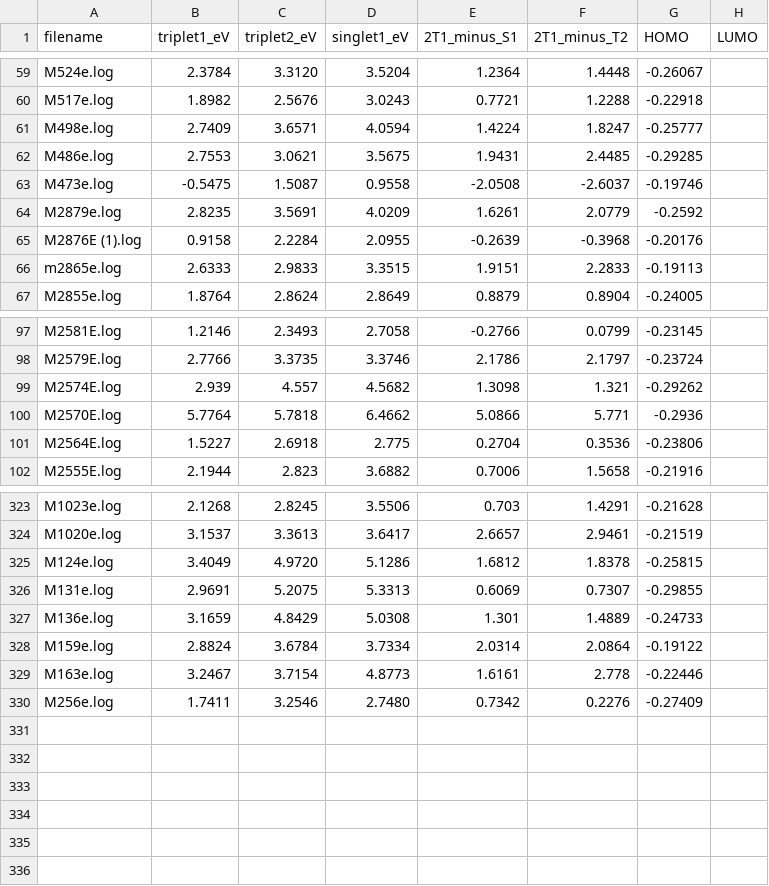
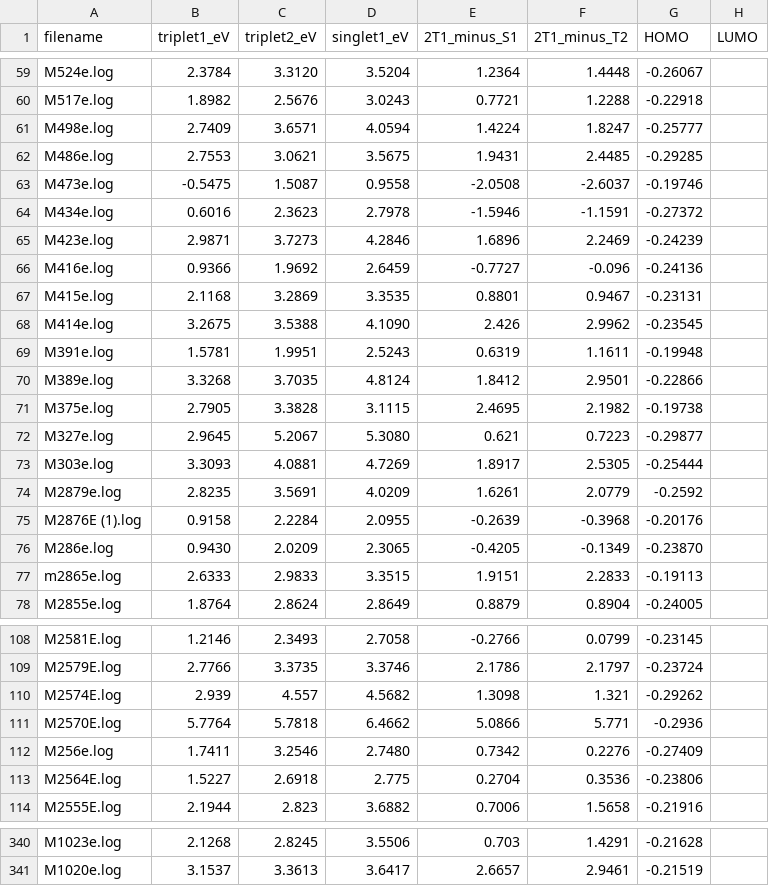
Before and after one commit to MariyaTB/SF-Calculation, a CSV file: Calculation/excitation_energies.csv, drawn as a sheet; only a part is shown, gaps mark what is left out; the diff names each change by its address in the sheet, - before the commit and + after, or states it on an @@ line.

Commit message:
added excited state energy

```diff
--- a/Calculation/excitation_energies.csv
+++ b/Calculation/excitation_energies.csv
+row 64: M434e.log | 0.6016 | 2.3623 | 2.7978 | -1.5946 | -1.1591 | -0.27372
+row 65: M423e.log | 2.9871 | 3.7273 | 4.2846 | 1.6896 | 2.2469 | -0.24239
+row 66: M416e.log | 0.9366 | 1.9692 | 2.6459 | -0.7727 | -0.096 | -0.24136
+row 67: M415e.log | 2.1168 | 3.2869 | 3.3535 | 0.8801 | 0.9467 | -0.23131
+row 68: M414e.log | 3.2675 | 3.5388 | 4.1090 | 2.426 | 2.9962 | -0.23545
+row 69: M391e.log | 1.5781 | 1.9951 | 2.5243 | 0.6319 | 1.1611 | -0.19948
+row 70: M389e.log | 3.3268 | 3.7035 | 4.8124 | 1.8412 | 2.9501 | -0.22866
+row 71: M375e.log | 2.7905 | 3.3828 | 3.1115 | 2.4695 | 2.1982 | -0.19738
+row 72: M327e.log | 2.9645 | 5.2067 | 5.3080 | 0.621 | 0.7223 | -0.29877
+row 73: M303e.log | 3.3093 | 4.0881 | 4.7269 | 1.8917 | 2.5305 | -0.25444
+row 76: M286e.log | 0.9430 | 2.0209 | 2.3065 | -0.4205 | -0.1349 | -0.23870
@@ row 330 moved to row 112: M256e.log @@
@@ row 325 moved to row 298: M124e.log @@
@@ row 326 moved to row 289: M131e.log @@
@@ row 327 moved to row 280: M136e.log @@
@@ row 328 moved to row 255: M159e.log @@
@@ row 329 moved to row 250: M163e.log @@
```
